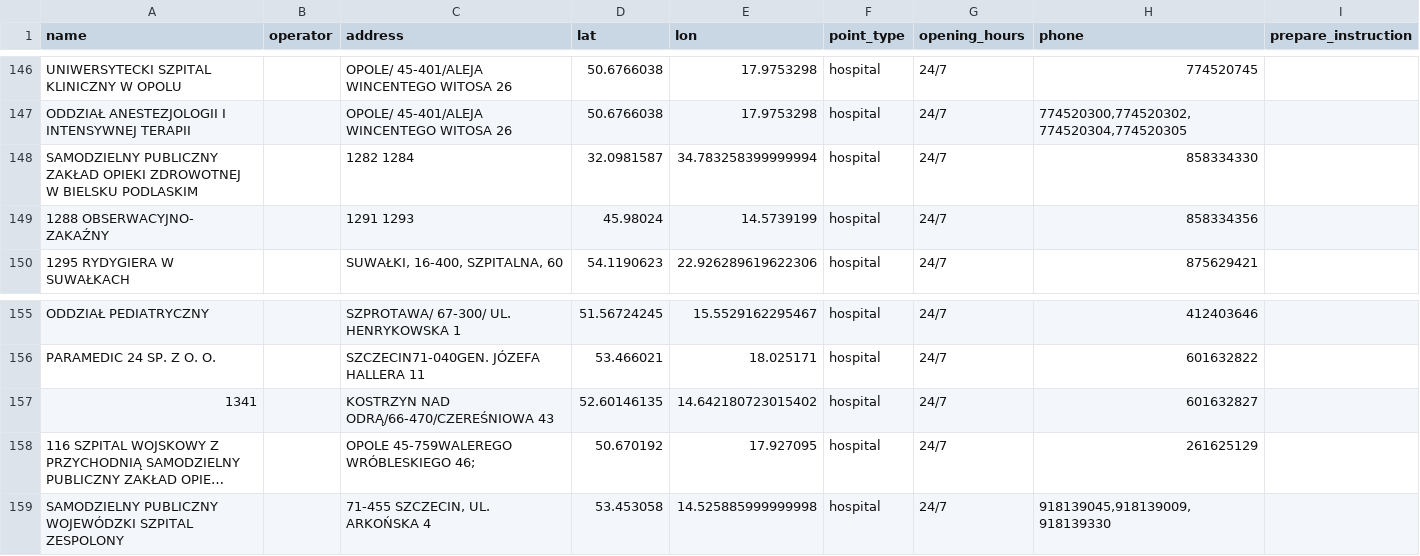
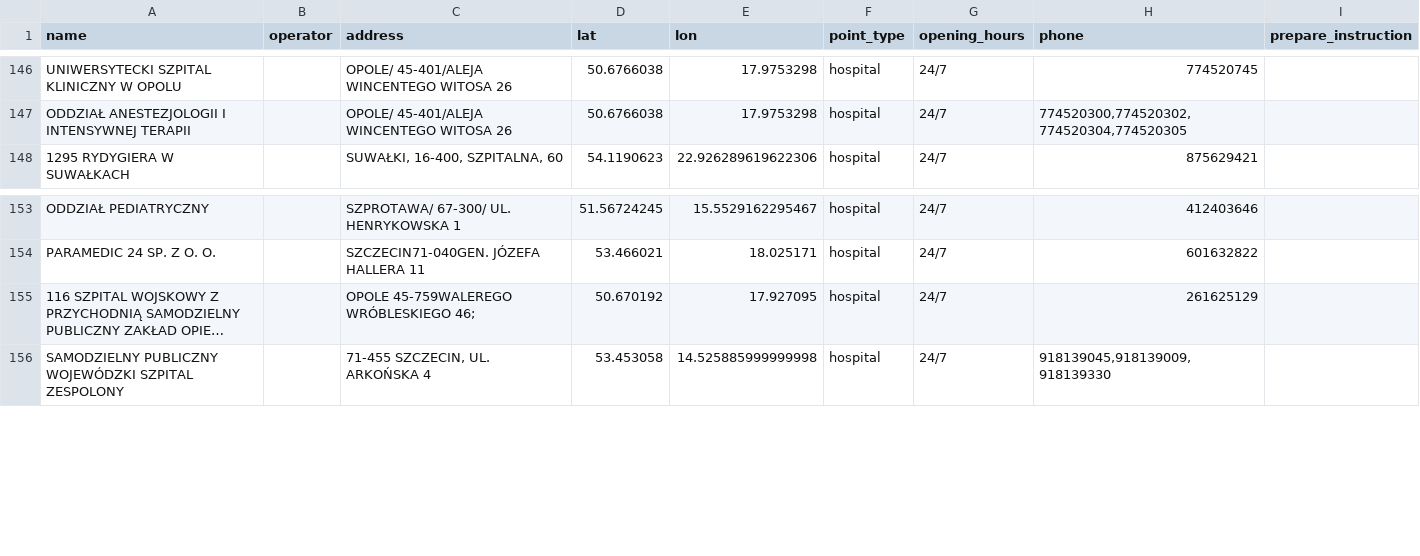
Before and after one commit to michal-siedlecki/nearest-covid-hospital, a CSV file: hospitals_data.csv, drawn as a sheet; only a part is shown, gaps mark what is left out; long unchanged cells end in …; the diff names each change by its address in the sheet, - before the commit and + after, or states it on an @@ line.

Commit message:
data preprocessed

```diff
--- a/hospitals_data.csv
+++ b/hospitals_data.csv
-row 148: SAMODZIELNY PUBLICZNY ZAKŁAD OPIEKI ZDROWOTNEJ W BIELSKU PODLASKIM |  | 1282 1284 | 32.0981587 | 34.783258399999994 | hospital | 24/7 | 858334330
-row 149: 1288 OBSERWACYJNO- ZAKAŹNY |  | 1291 1293 | 45.98024 | 14.5739199 | hospital | 24/7 | 858334356
-row 157: 1341 |  | KOSTRZYN NAD ODRĄ/66-470/CZEREŚNIOWA 43 | 52.60146135 | 14.642180723015402 | hospital | 24/7 | 601632827
```
